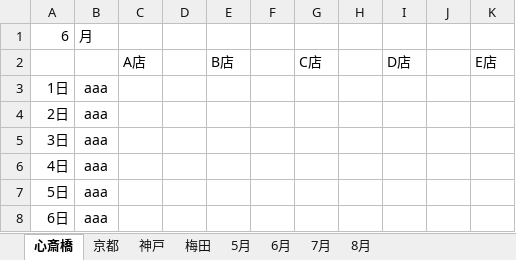
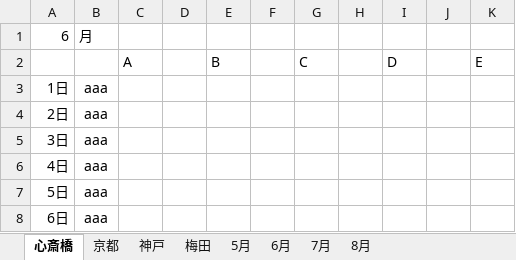
Before and after one commit to tayoon/SaleData-VBA, an Excel workbook: sample2.xlsm, sheet 心斎橋, drawn as a sheet; only a part is shown; values as stored, in another font and other column widths than the file's, no borders; charts and pictures not drawn; removed rows and columns are numbered as before the commit, all else as after; the diff names each change by its address in the sheet, - before the commit and + after, or states it on an @@ line.

```diff
--- a/sample2.xlsm (sheet 心斎橋)
+++ b/sample2.xlsm (sheet 心斎橋)
-row 2:  |  | A店 |  | B店 |  | C店 |  | D店 |  | E店
+row 2:  |  | A |  | B |  | C |  | D |  | E
```
Also changed, not shown: charts or pictures, 1 other file.
